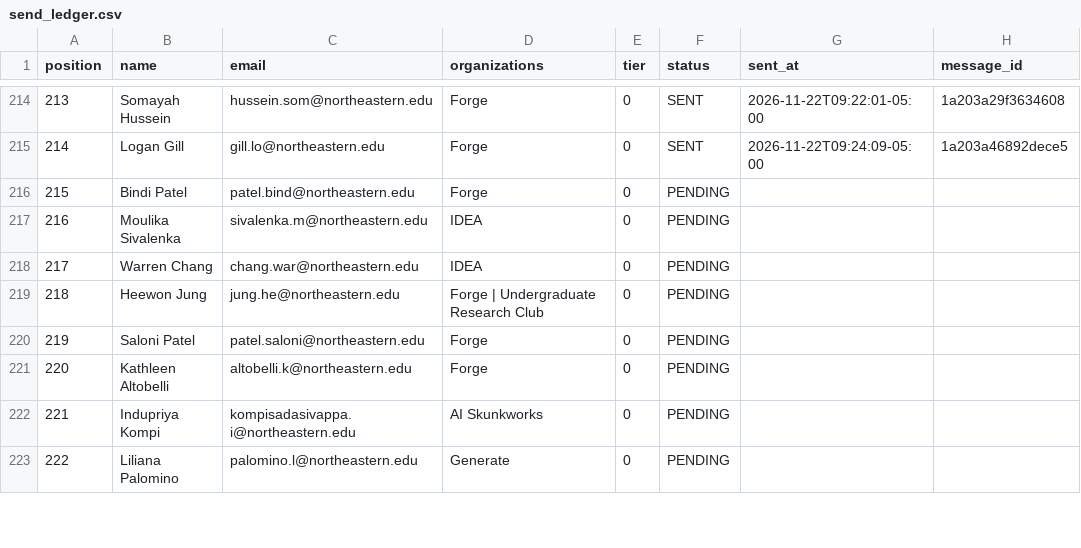
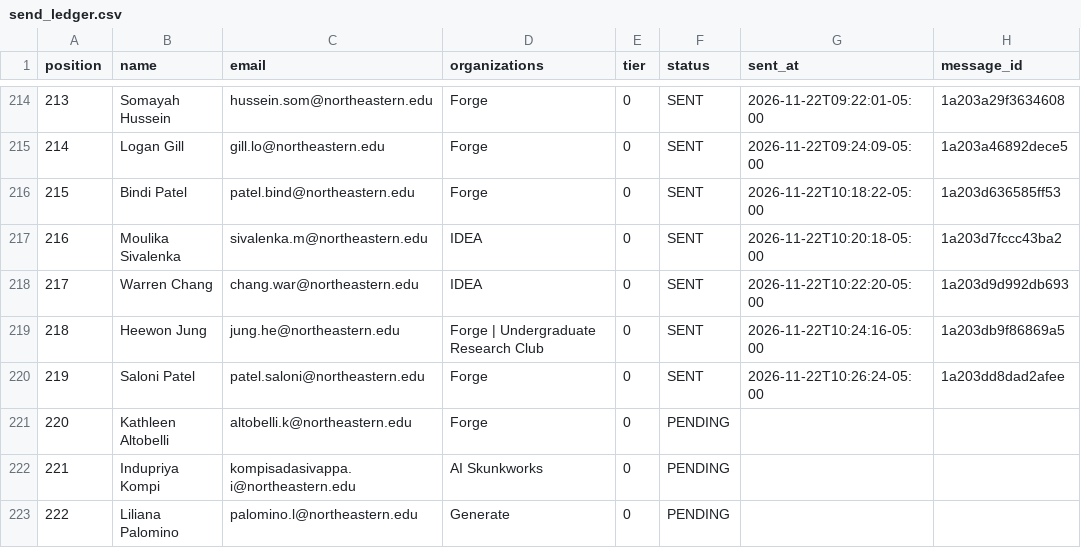
Before and after one commit to Metdez/Job-O-Clock, a CSV file: data/northeastern-event-contacts/send_ledger.csv, drawn as a sheet; only a part is shown, gaps mark what is left out.

```diff
--- a/data/northeastern-event-contacts/send_ledger.csv
+++ b/data/northeastern-event-contacts/send_ledger.csv
@@ -215,7 +215,7 @@ position,name,email,organizations,tier,status,sent_at,message_id
 214,Logan Gill,gill.lo@northeastern.edu,Forge,0,SENT,2026-11-22T09:24:09-05:00,1a203a46892dece5
-215,Bindi Patel,patel.bind@northeastern.edu,Forge,0,PENDING,,
-216,Moulika Sivalenka,sivalenka.m@northeastern.edu,IDEA,0,PENDING,,
-217,Warren Chang,chang.war@northeastern.edu,IDEA,0,PENDING,,
-218,Heewon Jung,jung.he@northeastern.edu,Forge | Undergraduate Research Club,0,PENDING,,
-219,Saloni Patel,patel.saloni@northeastern.edu,Forge,0,PENDING,,
+215,Bindi Patel,patel.bind@northeastern.edu,Forge,0,SENT,2026-11-22T10:18:22-05:00,1a203d636585ff53
+216,Moulika Sivalenka,sivalenka.m@northeastern.edu,IDEA,0,SENT,2026-11-22T10:20:18-05:00,1a203d7fccc43ba2
+217,Warren Chang,chang.war@northeastern.edu,IDEA,0,SENT,2026-11-22T10:22:20-05:00,1a203d9d992db693
+218,Heewon Jung,jung.he@northeastern.edu,Forge | Undergraduate Research Club,0,SENT,2026-11-22T10:24:16-05:00,1a203db9f86869a5
+219,Saloni Patel,patel.saloni@northeastern.edu,Forge,0,SENT,2026-11-22T10:26:24-05:00,1a203dd8dad2afee
 220,Kathleen Altobelli,altobelli.k@northeastern.edu,Forge,0,PENDING,,
```
Also changed, not shown: data/northeastern-event-contacts/send_log.csv, 1 other file.
